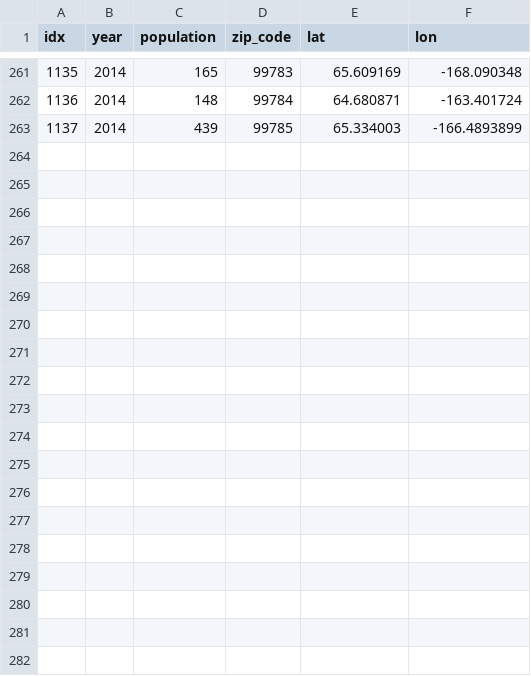
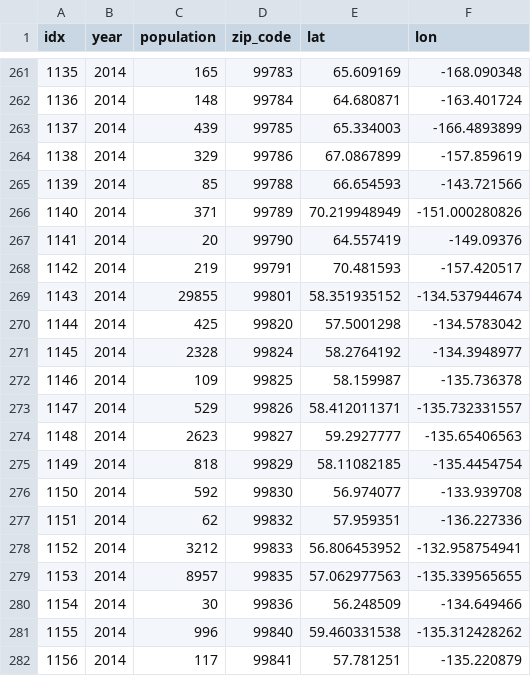
Before and after one commit to brianne-han/Project-3-grp-6, a CSV file: Project_3/years/2014.csv, drawn as a sheet; only a part is shown, gaps mark what is left out; the diff covers the shown part only; the diff names each change by its address in the sheet, - before the commit and + after, or states it on an @@ line.

```diff
--- a/Project_3/years/2014.csv
+++ b/Project_3/years/2014.csv
+row 264: 1138 | 2014 | 329 | 99786 | 67.0867899 | -157.859619
+row 265: 1139 | 2014 | 85 | 99788 | 66.654593 | -143.721566
+row 266: 1140 | 2014 | 371 | 99789 | 70.219948949 | -151.000280826
+row 267: 1141 | 2014 | 20 | 99790 | 64.557419 | -149.09376
+row 268: 1142 | 2014 | 219 | 99791 | 70.481593 | -157.420517
+row 269: 1143 | 2014 | 29855 | 99801 | 58.351935152 | -134.537944674
+row 270: 1144 | 2014 | 425 | 99820 | 57.5001298 | -134.5783042
+row 271: 1145 | 2014 | 2328 | 99824 | 58.2764192 | -134.3948977
+row 272: 1146 | 2014 | 109 | 99825 | 58.159987 | -135.736378
+row 273: 1147 | 2014 | 529 | 99826 | 58.412011371 | -135.732331557
+row 274: 1148 | 2014 | 2623 | 99827 | 59.2927777 | -135.65406563
+row 275: 1149 | 2014 | 818 | 99829 | 58.11082185 | -135.4454754
+row 276: 1150 | 2014 | 592 | 99830 | 56.974077 | -133.939708
+row 277: 1151 | 2014 | 62 | 99832 | 57.959351 | -136.227336
+row 278: 1152 | 2014 | 3212 | 99833 | 56.806453952 | -132.958754941
+row 279: 1153 | 2014 | 8957 | 99835 | 57.062977563 | -135.339565655
+row 280: 1154 | 2014 | 30 | 99836 | 56.248509 | -134.649466
+row 281: 1155 | 2014 | 996 | 99840 | 59.460331538 | -135.312428262
+row 282: 1156 | 2014 | 117 | 99841 | 57.781251 | -135.220879
```
Also changed, not shown: 11 added rows elsewhere in this file, Project_3/years/2012.csv, Project_3/years/2015.csv, 5 other files.
